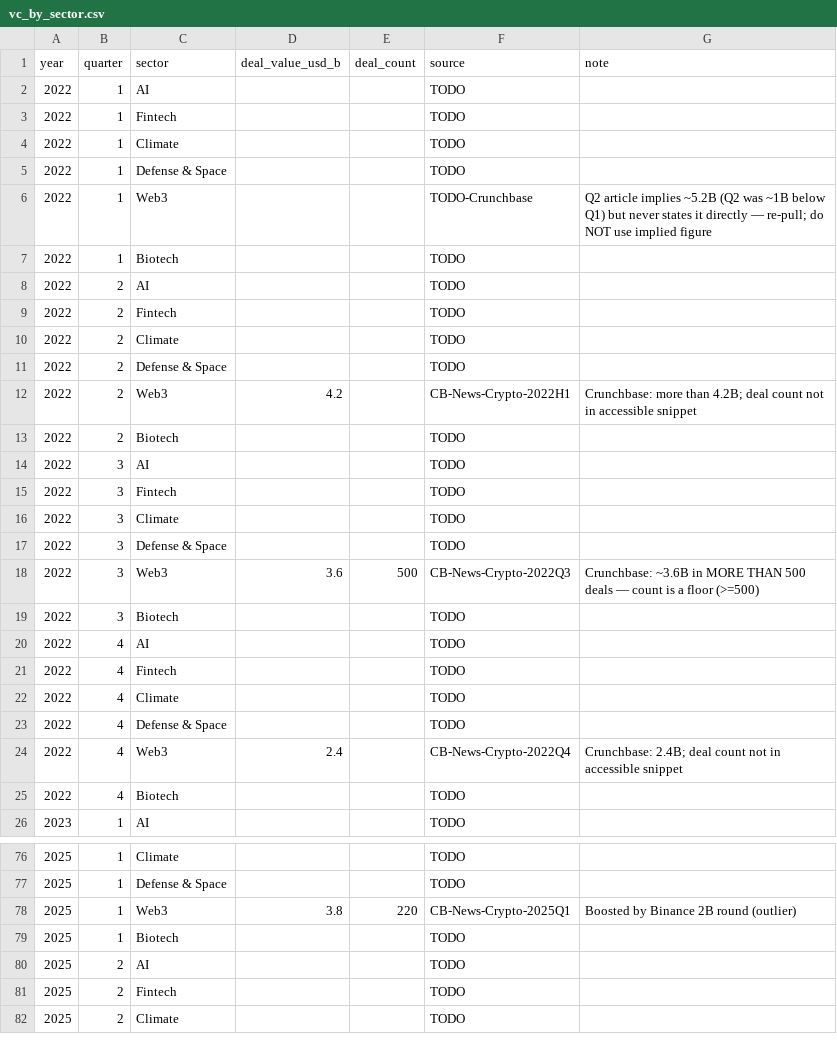
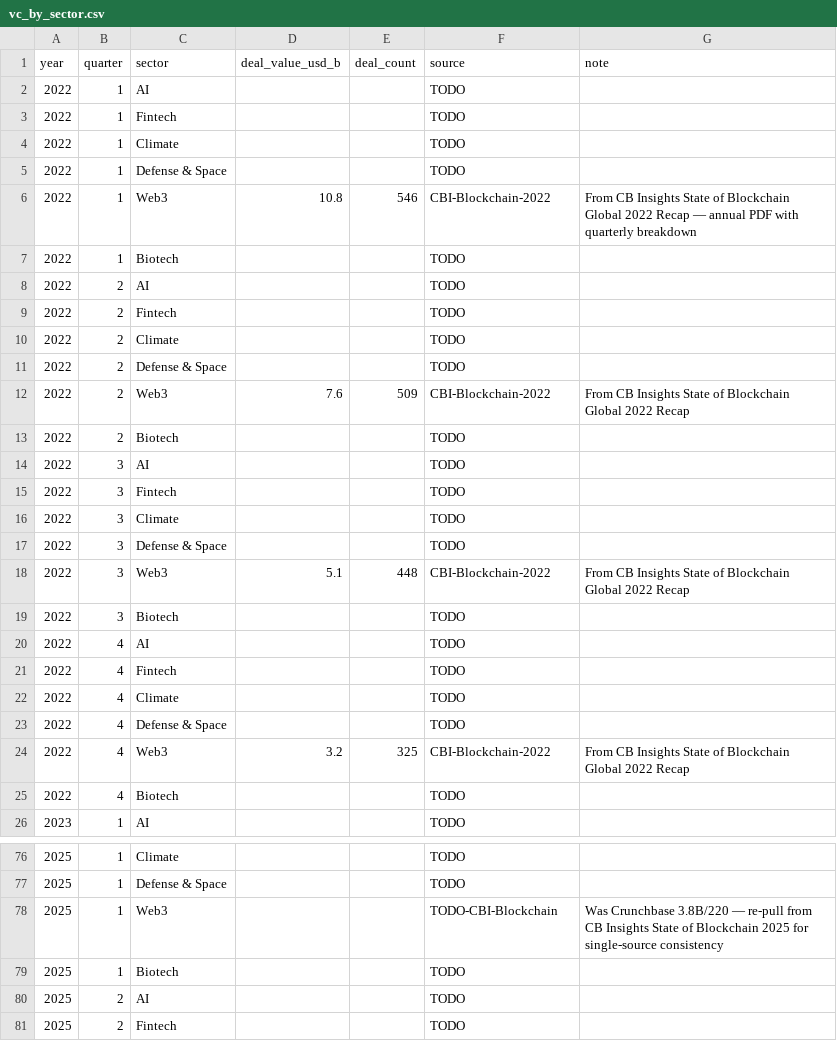
Before and after one commit to GitLostintheSauce/InsubordinateandChurlish_VCflow, a CSV file: data/vc_by_sector.csv, drawn as a sheet; only a part is shown, gaps mark what is left out; the shorter side is filled out with more unchanged rows.

```diff
--- a/data/vc_by_sector.csv
+++ b/data/vc_by_sector.csv
@@ -5,3 +5,3 @@ year,quarter,sector,deal_value_usd_b,deal_count,source,note
 2022,1,Defense & Space,,,TODO,
-2022,1,Web3,,,TODO-Crunchbase,Q2 article implies ~5.2B (Q2 was ~1B below Q1) but never states it directly — re-pull; do NOT use implied figure
+2022,1,Web3,10.8,546,CBI-Blockchain-2022,From CB Insights State of Blockchain Global 2022 Recap — annual PDF with quarterly breakdown
 2022,1,Biotech,,,TODO,
@@ -11,3 +11,3 @@ year,quarter,sector,deal_value_usd_b,deal_count,source,note
 2022,2,Defense & Space,,,TODO,
-2022,2,Web3,4.2,,CB-News-Crypto-2022H1,Crunchbase: more than 4.2B; deal count not in accessible snippet
+2022,2,Web3,7.6,509,CBI-Blockchain-2022,From CB Insights State of Blockchain Global 2022 Recap
 2022,2,Biotech,,,TODO,
@@ -17,3 +17,3 @@ year,quarter,sector,deal_value_usd_b,deal_count,source,note
 2022,3,Defense & Space,,,TODO,
-2022,3,Web3,3.6,500,CB-News-Crypto-2022Q3,Crunchbase: ~3.6B in MORE THAN 500 deals — count is a floor (>=500)
+2022,3,Web3,5.1,448,CBI-Blockchain-2022,From CB Insights State of Blockchain Global 2022 Recap
 2022,3,Biotech,,,TODO,
@@ -23,3 +23,3 @@ year,quarter,sector,deal_value_usd_b,deal_count,source,note
 2022,4,Defense & Space,,,TODO,
-2022,4,Web3,2.4,,CB-News-Crypto-2022Q4,Crunchbase: 2.4B; deal count not in accessible snippet
+2022,4,Web3,3.2,325,CBI-Blockchain-2022,From CB Insights State of Blockchain Global 2022 Recap
 2022,4,Biotech,,,TODO,
@@ -77,3 +77,3 @@ year,quarter,sector,deal_value_usd_b,deal_count,source,note
 2025,1,Defense & Space,,,TODO,
-2025,1,Web3,3.8,220,CB-News-Crypto-2025Q1,Boosted by Binance 2B round (outlier)
+2025,1,Web3,,,TODO-CBI-Blockchain,Was Crunchbase 3.8B/220 — re-pull from CB Insights State of Blockchain 2025 for single-source consistency
 2025,1,Biotech,,,TODO,
```
Also changed, not shown: 2 other files.
